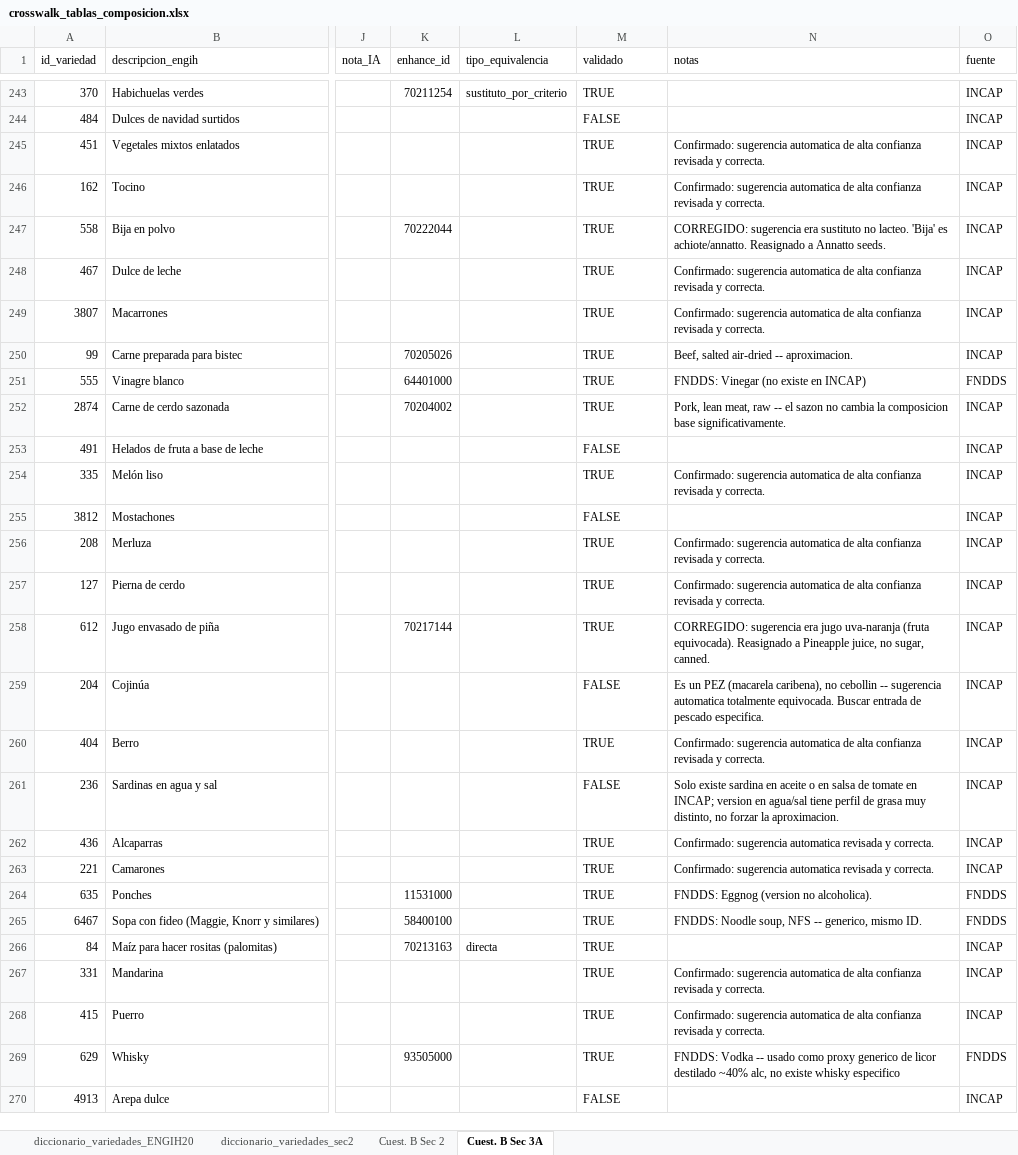
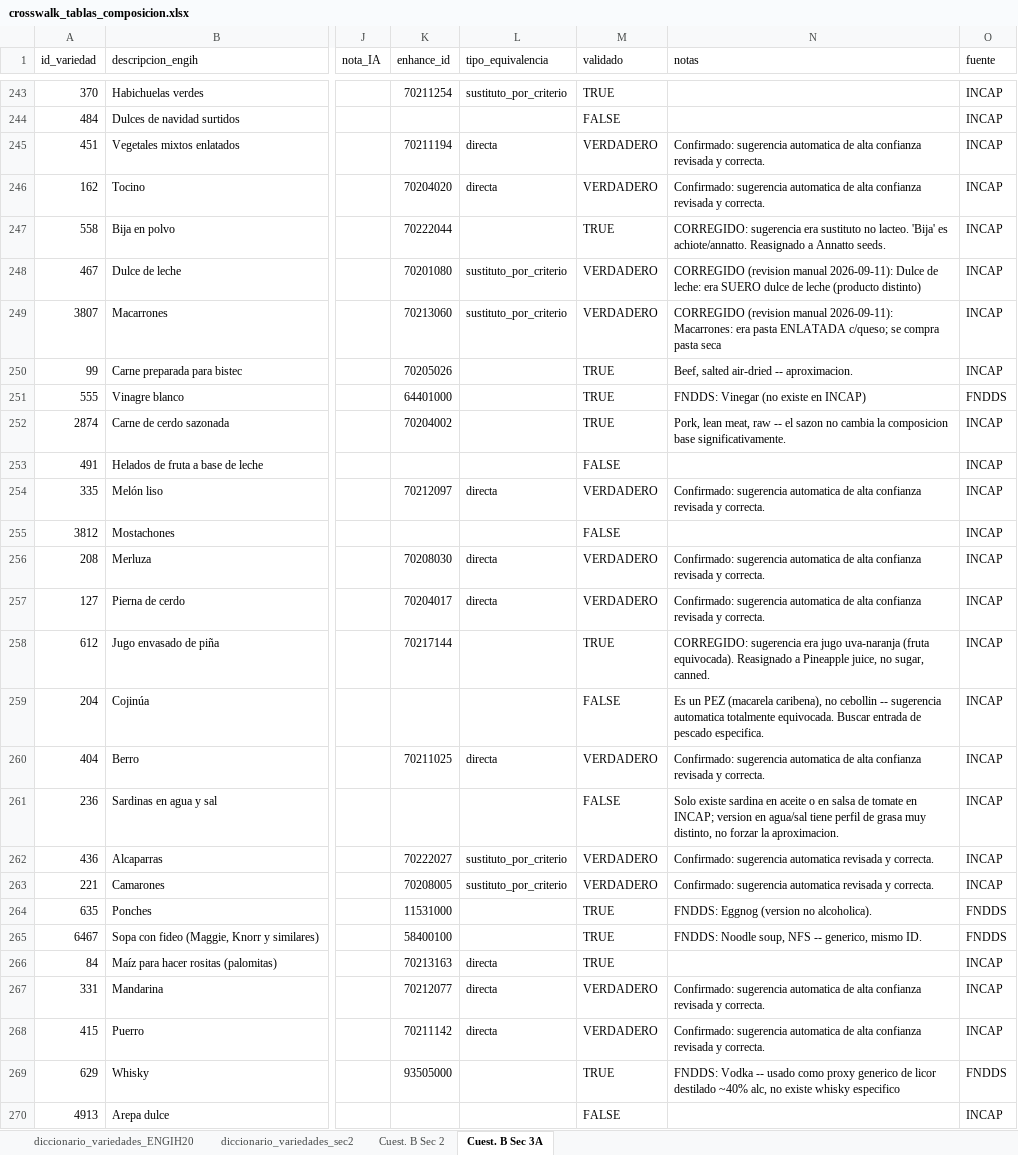
Before and after one commit to maicel1978/analisis_ENGIH2018, an Excel workbook: data/raw/crosswalk_tablas_composicion.xlsx, sheet Cuest. B Sec 3A, drawn as a sheet; only a part is shown, gaps mark what is left out; values as stored, in another font and other column widths than the file's, no cell formats; conditional formats not drawn; the diff covers the shown part only; the diff names each change by its address in the sheet, - before the commit and + after, or states it on an @@ line.

Commit message:
Merge de 154 mapeos revisados + 15 correcciones manuales al crosswalk

```diff
--- a/data/raw/crosswalk_tablas_composicion.xlsx (sheet Cuest. B Sec 3A)
+++ b/data/raw/crosswalk_tablas_composicion.xlsx (sheet Cuest. B Sec 3A)
-K245 (enhance_id): (empty)
+K245 (enhance_id): 70211194
-L245:L246 (tipo_equivalencia): (empty)
+L245:L246 (tipo_equivalencia): directa
-M245:M246 (validado): TRUE
+M245:M246 (validado): VERDADERO
-K246 (enhance_id): (empty)
+K246 (enhance_id): 70204020
-K248 (enhance_id): (empty)
+K248 (enhance_id): 70201080
-L248:L249 (tipo_equivalencia): (empty)
+L248:L249 (tipo_equivalencia): sustituto_por_criterio
-M248:M249 (validado): TRUE
+M248:M249 (validado): VERDADERO
-N248 (notas): Confirmado: sugerencia automatica de alta confianza revisada y correcta.
+N248 (notas): CORREGIDO (revision manual 2026-09-11): Dulce de leche: era SUERO dulce de leche (producto distinto)
-K249 (enhance_id): (empty)
+K249 (enhance_id): 70213060
-N249 (notas): Confirmado: sugerencia automatica de alta confianza revisada y correcta.
+N249 (notas): CORREGIDO (revision manual 2026-09-11): Macarrones: era pasta ENLATADA c/queso; se compra pasta seca
-K254 (enhance_id): (empty)
+K254 (enhance_id): 70212097
-L254 (tipo_equivalencia): (empty)
+L254 (tipo_equivalencia): directa
-M254 (validado): TRUE
+M254 (validado): VERDADERO
-K256 (enhance_id): (empty)
+K256 (enhance_id): 70208030
-L256:L257 (tipo_equivalencia): (empty)
+L256:L257 (tipo_equivalencia): directa
-M256:M257 (validado): TRUE
+M256:M257 (validado): VERDADERO
-K257 (enhance_id): (empty)
+K257 (enhance_id): 70204017
-K260 (enhance_id): (empty)
+K260 (enhance_id): 70211025
-L260 (tipo_equivalencia): (empty)
+L260 (tipo_equivalencia): directa
-M260 (validado): TRUE
+M260 (validado): VERDADERO
-K262 (enhance_id): (empty)
+K262 (enhance_id): 70222027
-L262:L263 (tipo_equivalencia): (empty)
+L262:L263 (tipo_equivalencia): sustituto_por_criterio
-M262:M263 (validado): TRUE
+M262:M263 (validado): VERDADERO
-K263 (enhance_id): (empty)
+K263 (enhance_id): 70208005
-K267 (enhance_id): (empty)
+K267 (enhance_id): 70212077
-L267:L268 (tipo_equivalencia): (empty)
+L267:L268 (tipo_equivalencia): directa
-M267:M268 (validado): TRUE
+M267:M268 (validado): VERDADERO
-K268 (enhance_id): (empty)
+K268 (enhance_id): 70211142
```
Also changed, not shown: 439 edited cells elsewhere in this sheet, sheet diccionario_variedades_ENGIH20, sheet diccionario_variedades_sec2, sheet Cuest. B Sec 2, cell formats, 2 other files.
